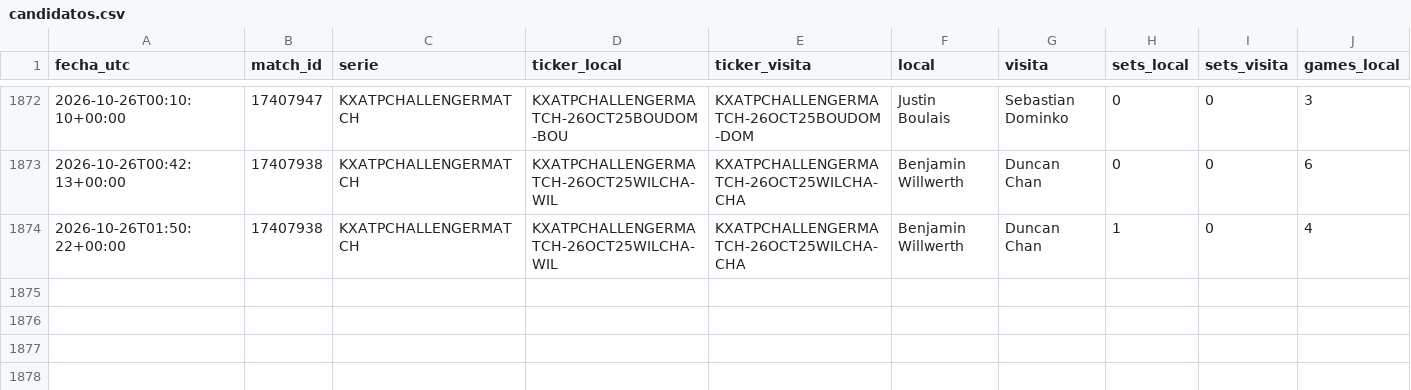
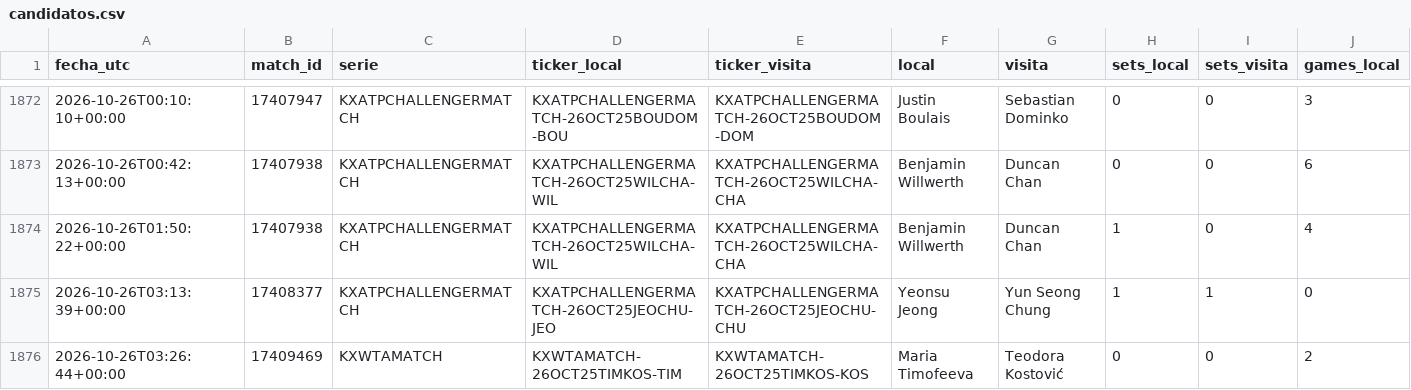
Before and after one commit to dineroforever/tenis-alertas, a CSV file: candidatos.csv, drawn as a sheet; only a part is shown, gaps mark what is left out; rows hold the shown columns only; the diff names each change by its address in the sheet, - before the commit and + after, or states it on an @@ line.

```diff
--- a/candidatos.csv
+++ b/candidatos.csv
+row 1875: 2026-10-26T03:13:39+00:00 | 17408377 | KXATPCHALLENGERMATCH | KXATPCHALLENGERMATCH-26OCT25JEOCHU-JEO | KXATPCHALLENGERMATCH-26OCT25JEOCHU-CHU | Yeonsu Jeong | Yun Seong Chung | 1 | 1 | 0
+row 1876: 2026-10-26T03:26:44+00:00 | 17409469 | KXWTAMATCH | KXWTAMATCH-26OCT25TIMKOS-TIM | KXWTAMATCH-26OCT25TIMKOS-KOS | Maria Timofeeva | Teodora Kostović | 0 | 0 | 2
```
Also changed, not shown: marcas_guia_juan.csv, real_ops.csv, 2 other files.
